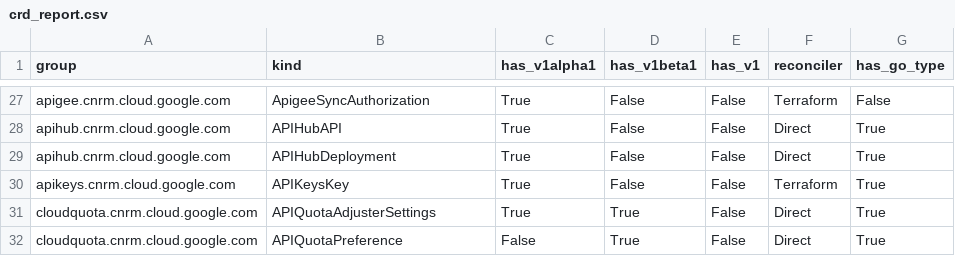
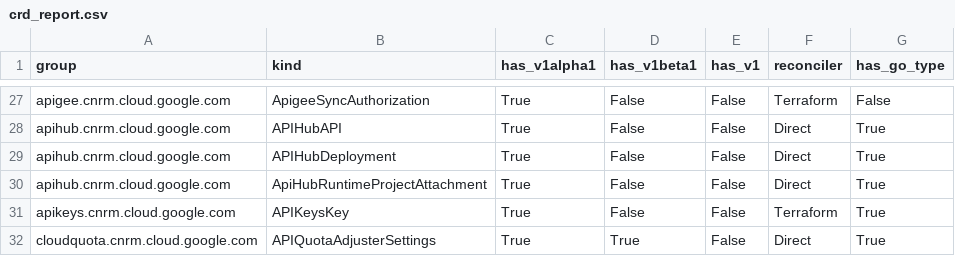
Before and after one commit to GoogleCloudPlatform/k8s-config-connector, a CSV file: docs/reports/crd_report.csv, drawn as a sheet; only a part is shown, gaps mark what is left out; the shorter side is filled out with more unchanged rows; the diff names each change by its address in the sheet, - before the commit and + after, or states it on an @@ line.

Commit message:
feat: Implement direct types and CRD for ApiHubRuntimeProjectAttachment
This commit scaffolds the direct KRM types, regenerates CRDs, and registers ApiHubRuntimeProjectAttachment as a direct resource.

### Details:
- Modified apis/apihub/v1alpha1/generate.sh to add the ApiHubRuntimeProjectAttachment resource.
- Scaffolded apis/apihub/v1alpha1/runtimeprojectattachment_types.go defining spec/status types.
- Regenerated CRDs, deepcopy files, and updated the direct controllers report.

Fixes #9255

```diff
--- a/docs/reports/crd_report.csv
+++ b/docs/reports/crd_report.csv
+row 30: apihub.cnrm.cloud.google.com | ApiHubRuntimeProjectAttachment | True | False | False | Direct | True
```
Also changed, not shown: 6 other files.
